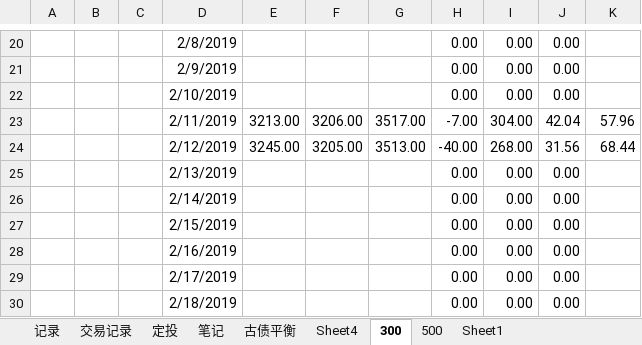
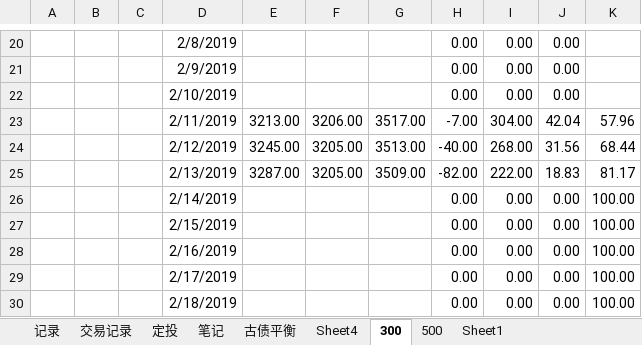
Before and after one commit to linking530/tushare, an Excel workbook: data/数据.xlsx, sheet 300, drawn as a sheet; only a part is shown, gaps mark what is left out; values as stored, in another font and other column widths than the file's, no borders; charts and pictures not drawn; removed rows and columns are numbered as before the commit, all else as after; the diff names each change by its address in the sheet, - before the commit and + after, or states it on an @@ line.

```diff
--- a/data/数据.xlsx (sheet 300)
+++ b/data/数据.xlsx (sheet 300)
-row 25:  |  |  | 2/13/2019 |  |  |  | 0.00 | 0.00 | 0.00
+row 25:  |  |  | 2/13/2019 | 3287.00 | 3205.00 | 3509.00 | -82.00 | 222.00 | 18.83 | 81.17
-K26:K30: (empty)
+K26:K30: 100.00
```
Also changed, not shown: sheet 定投, formulas that keep their value.
